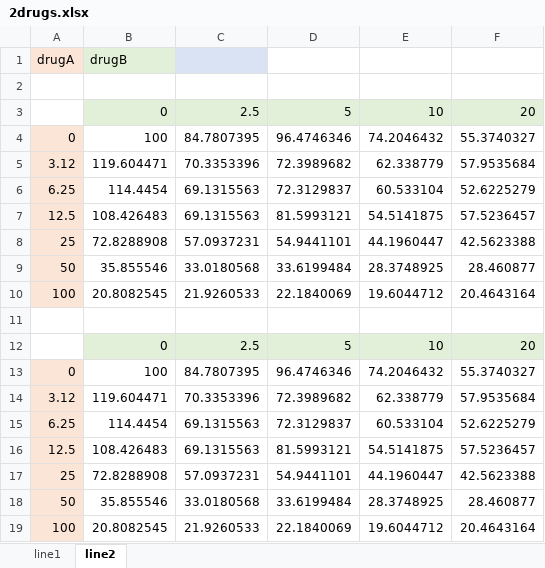
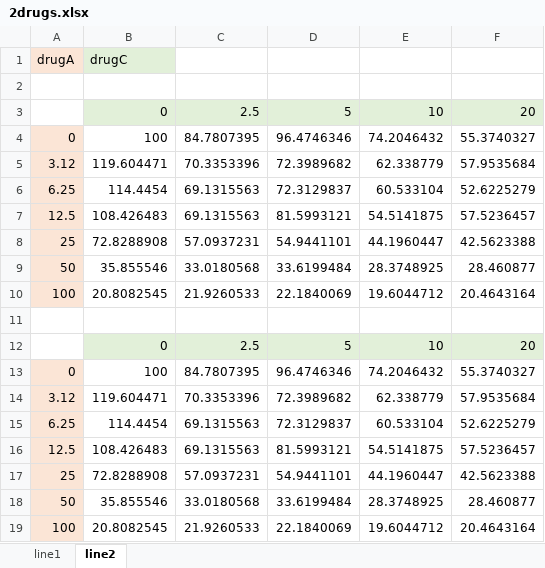
Before and after one commit to mathilde-robin/EDITH, an Excel workbook: inst/extdata/2drugs.xlsx, sheet line2, drawn as a sheet; values as stored, in another font and other column widths than the file's, no borders; the diff names each change by its address in the sheet, - before the commit and + after, or states it on an @@ line.

```diff
--- a/inst/extdata/2drugs.xlsx (sheet line2)
+++ b/inst/extdata/2drugs.xlsx (sheet line2)
-B1: drugB
+B1: drugC
-C1 fill: #DAE3F3
+C1 fill: none
```
Also changed, not shown: sheet line1, 4 other files.
